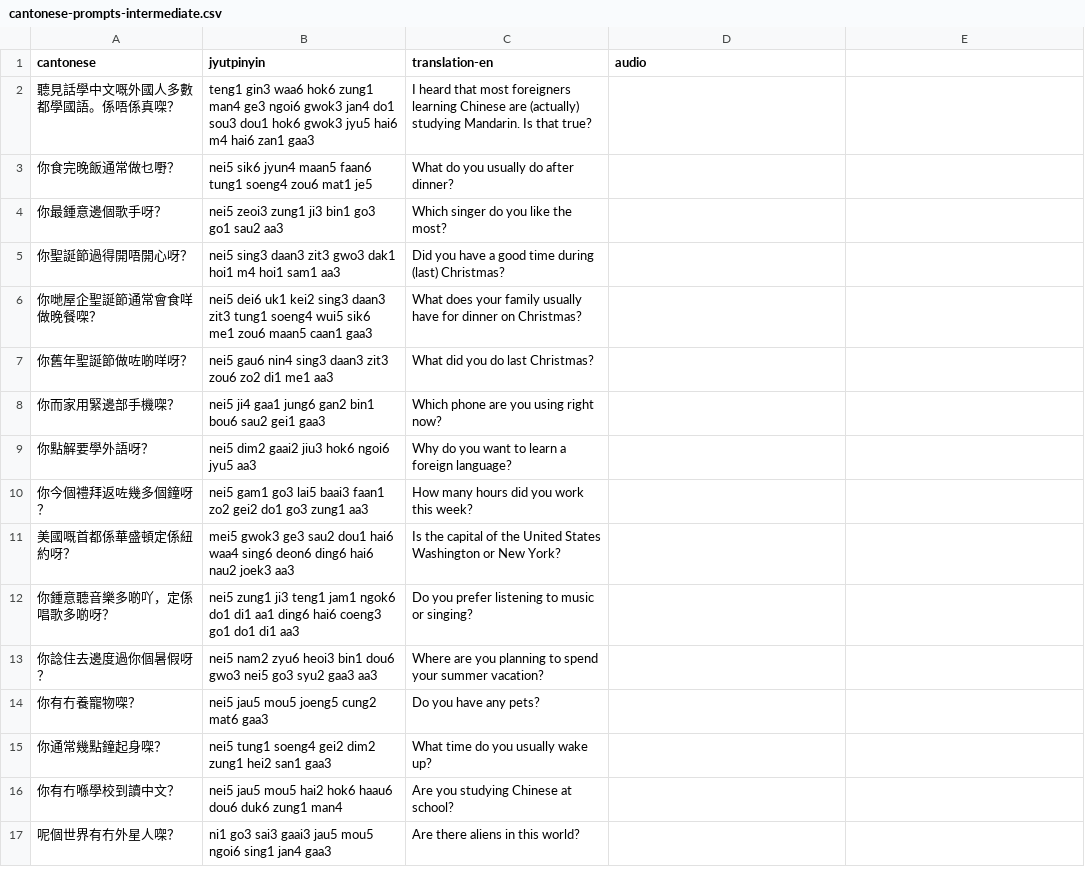
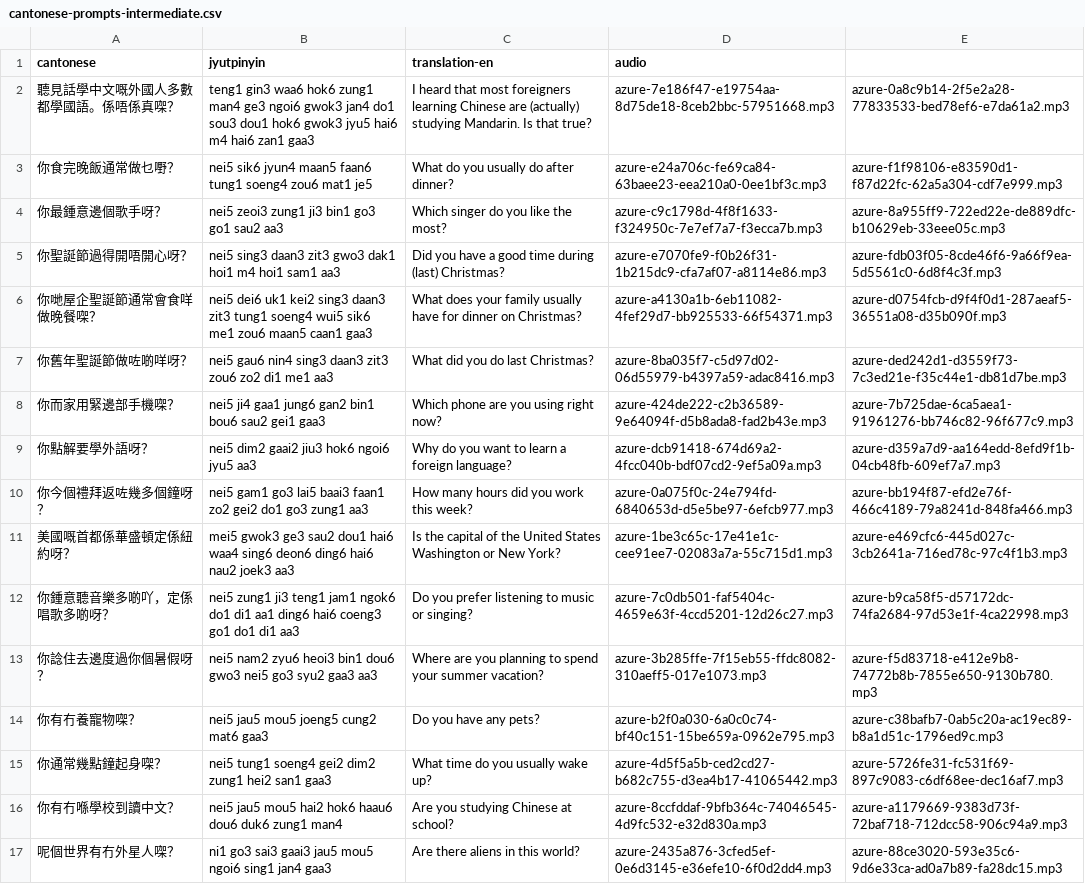
Before and after one commit to ilmari-koria/london-cantonese-meetup, a CSV file: anki/cantonese-prompts-intermediate.csv, drawn as a sheet; only a part is shown; the diff covers the shown part only.

Commit message:
add audio csv

```diff
--- a/anki/cantonese-prompts-intermediate.csv
+++ b/anki/cantonese-prompts-intermediate.csv
@@ -1,17 +1,17 @@
 cantonese,jyutpinyin,translation-en,audio
-聽見話學中文嘅外國人多數都學國語。係唔係真㗎？,teng1 gin3 waa6 hok6 zung1 man4 ge3 ngoi6 gwok3 jan4 do1 sou3 dou1 hok6 gwok3 jyu5 hai6 m4 hai6 zan1 gaa3,I heard that most foreigners learning Chinese are (actually) studying Mandarin. Is that true?,,
-你食完晚飯通常做乜嘢？,nei5 sik6 jyun4 maan5 faan6 tung1 soeng4 zou6 mat1 je5,What do you usually do after dinner?,,
-你最鍾意邊個歌手呀？,nei5 zeoi3 zung1 ji3 bin1 go3 go1 sau2 aa3,Which singer do you like the most?,,
-你聖誕節過得開唔開心呀？,nei5 sing3 daan3 zit3 gwo3 dak1 hoi1 m4 hoi1 sam1 aa3,Did you have a good time during (last) Christmas?,,
-你哋屋企聖誕節通常會食咩做晚餐㗎？,nei5 dei6 uk1 kei2 sing3 daan3 zit3 tung1 soeng4 wui5 sik6 me1 zou6 maan5 caan1 gaa3,What does your family usually have for dinner on Christmas?,,
-你舊年聖誕節做咗啲咩呀？,nei5 gau6 nin4 sing3 daan3 zit3 zou6 zo2 di1 me1 aa3,What did you do last Christmas?,,
-你而家用緊邊部手機㗎？,nei5 ji4 gaa1 jung6 gan2 bin1 bou6 sau2 gei1 gaa3,Which phone are you using right now?,,
-你點解要學外語呀？,nei5 dim2 gaai2 jiu3 hok6 ngoi6 jyu5 aa3,Why do you want to learn a foreign language?,,
-你今個禮拜返咗幾多個鐘呀？,nei5 gam1 go3 lai5 baai3 faan1 zo2 gei2 do1 go3 zung1 aa3,How many hours did you work this week?,,
-美國嘅首都係華盛頓定係紐約呀？,mei5 gwok3 ge3 sau2 dou1 hai6 waa4 sing6 deon6 ding6 hai6 nau2 joek3 aa3,Is the capital of the United States Washington or New York?,,
-你鍾意聽音樂多啲吖，定係唱歌多啲呀？,nei5 zung1 ji3 teng1 jam1 ngok6 do1 di1 aa1 ding6 hai6 coeng3 go1 do1 di1 aa3,Do you prefer listening to music or singing?,,
-你諗住去邊度過你個暑假呀？,nei5 nam2 zyu6 heoi3 bin1 dou6 gwo3 nei5 go3 syu2 gaa3 aa3,Where are you planning to spend your summer vacation?,,
-你有冇養寵物㗎？,nei5 jau5 mou5 joeng5 cung2 mat6 gaa3,Do you have any pets?,,
-你通常幾點鐘起身㗎？,nei5 tung1 soeng4 gei2 dim2 zung1 hei2 san1 gaa3,What time do you usually wake up?,,
-你有冇喺學校到讀中文？,nei5 jau5 mou5 hai2 hok6 haau6 dou6 duk6 zung1 man4,Are you studying Chinese at school?,,
-呢個世界有冇外星人㗎？,ni1 go3 sai3 gaai3 jau5 mou5 ngoi6 sing1 jan4 gaa3,Are there aliens in this world?,,
+聽見話學中文嘅外國人多數都學國語。係唔係真㗎？,teng1 gin3 waa6 hok6 zung1 man4 ge3 ngoi6 gwok3 jan4 do1 sou3 dou1 hok6 gwok3 jyu5 hai6 m4 hai6 zan1 gaa3,I heard that most foreigners learning Chinese are (actually) studying Mandarin. Is that true?,azure-7e186f47-e19754aa-8d75de18-8ceb2bbc-57951668.mp3,azure-0a8c9b14-2f5e2a28-77833533-bed78ef6-e7da61a2.mp3
+你食完晚飯通常做乜嘢？,nei5 sik6 jyun4 maan5 faan6 tung1 soeng4 zou6 mat1 je5,What do you usually do after dinner?,azure-e24a706c-fe69ca84-63baee23-eea210a0-0ee1bf3c.mp3,azure-f1f98106-e83590d1-f87d22fc-62a5a304-cdf7e999.mp3
+你最鍾意邊個歌手呀？,nei5 zeoi3 zung1 ji3 bin1 go3 go1 sau2 aa3,Which singer do you like the most?,azure-c9c1798d-4f8f1633-f324950c-7e7ef7a7-f3ecca7b.mp3,azure-8a955ff9-722ed22e-de889dfc-b10629eb-33eee05c.mp3
+你聖誕節過得開唔開心呀？,nei5 sing3 daan3 zit3 gwo3 dak1 hoi1 m4 hoi1 sam1 aa3,Did you have a good time during (last) Christmas?,azure-e7070fe9-f0b26f31-1b215dc9-cfa7af07-a8114e86.mp3,azure-fdb03f05-8cde46f6-9a66f9ea-5d5561c0-6d8f4c3f.mp3
+你哋屋企聖誕節通常會食咩做晚餐㗎？,nei5 dei6 uk1 kei2 sing3 daan3 zit3 tung1 soeng4 wui5 sik6 me1 zou6 maan5 caan1 gaa3,What does your family usually have for dinner on Christmas?,azure-a4130a1b-6eb11082-4fef29d7-bb925533-66f54371.mp3,azure-d0754fcb-d9f4f0d1-287aeaf5-36551a08-d35b090f.mp3
+你舊年聖誕節做咗啲咩呀？,nei5 gau6 nin4 sing3 daan3 zit3 zou6 zo2 di1 me1 aa3,What did you do last Christmas?,azure-8ba035f7-c5d97d02-06d55979-b4397a59-adac8416.mp3,azure-ded242d1-d3559f73-7c3ed21e-f35c44e1-db81d7be.mp3
+你而家用緊邊部手機㗎？,nei5 ji4 gaa1 jung6 gan2 bin1 bou6 sau2 gei1 gaa3,Which phone are you using right now?,azure-424de222-c2b36589-9e64094f-d5b8ada8-fad2b43e.mp3,azure-7b725dae-6ca5aea1-91961276-bb746c82-96f677c9.mp3
+你點解要學外語呀？,nei5 dim2 gaai2 jiu3 hok6 ngoi6 jyu5 aa3,Why do you want to learn a foreign language?,azure-dcb91418-674d69a2-4fcc040b-bdf07cd2-9ef5a09a.mp3,azure-d359a7d9-aa164edd-8efd9f1b-04cb48fb-609ef7a7.mp3
+你今個禮拜返咗幾多個鐘呀？,nei5 gam1 go3 lai5 baai3 faan1 zo2 gei2 do1 go3 zung1 aa3,How many hours did you work this week?,azure-0a075f0c-24e794fd-6840653d-d5e5be97-6efcb977.mp3,azure-bb194f87-efd2e76f-466c4189-79a8241d-848fa466.mp3
+美國嘅首都係華盛頓定係紐約呀？,mei5 gwok3 ge3 sau2 dou1 hai6 waa4 sing6 deon6 ding6 hai6 nau2 joek3 aa3,Is the capital of the United States Washington or New York?,azure-1be3c65c-17e41e1c-cee91ee7-02083a7a-55c715d1.mp3,azure-e469cfc6-445d027c-3cb2641a-716ed78c-97c4f1b3.mp3
+你鍾意聽音樂多啲吖，定係唱歌多啲呀？,nei5 zung1 ji3 teng1 jam1 ngok6 do1 di1 aa1 ding6 hai6 coeng3 go1 do1 di1 aa3,Do you prefer listening to music or singing?,azure-7c0db501-faf5404c-4659e63f-4ccd5201-12d26c27.mp3,azure-b9ca58f5-d57172dc-74fa2684-97d53e1f-4ca22998.mp3
+你諗住去邊度過你個暑假呀？,nei5 nam2 zyu6 heoi3 bin1 dou6 gwo3 nei5 go3 syu2 gaa3 aa3,Where are you planning to spend your summer vacation?,azure-3b285ffe-7f15eb55-ffdc8082-310aeff5-017e1073.mp3,azure-f5d83718-e412e9b8-74772b8b-7855e650-9130b780.mp3
+你有冇養寵物㗎？,nei5 jau5 mou5 joeng5 cung2 mat6 gaa3,Do you have any pets?,azure-b2f0a030-6a0c0c74-bf40c151-15be659a-0962e795.mp3,azure-c38bafb7-0ab5c20a-ac19ec89-b8a1d51c-1796ed9c.mp3
+你通常幾點鐘起身㗎？,nei5 tung1 soeng4 gei2 dim2 zung1 hei2 san1 gaa3,What time do you usually wake up?,azure-4d5f5a5b-ced2cd27-b682c755-d3ea4b17-41065442.mp3,azure-5726fe31-fc531f69-897c9083-c6df68ee-dec16af7.mp3
+你有冇喺學校到讀中文？,nei5 jau5 mou5 hai2 hok6 haau6 dou6 duk6 zung1 man4,Are you studying Chinese at school?,azure-8ccfddaf-9bfb364c-74046545-4d9fc532-e32d830a.mp3,azure-a1179669-9383d73f-72baf718-712dcc58-906c94a9.mp3
+呢個世界有冇外星人㗎？,ni1 go3 sai3 gaai3 jau5 mou5 ngoi6 sing1 jan4 gaa3,Are there aliens in this world?,azure-2435a876-3cfed5ef-0e6d3145-e36efe10-6f0d2dd4.mp3,azure-88ce3020-593e35c6-9d6e33ca-ad0a7b89-fa28dc15.mp3
```
Also changed, not shown: 22 edited cells elsewhere in this file, anki/cantonese-prompts-beginner.csv.
